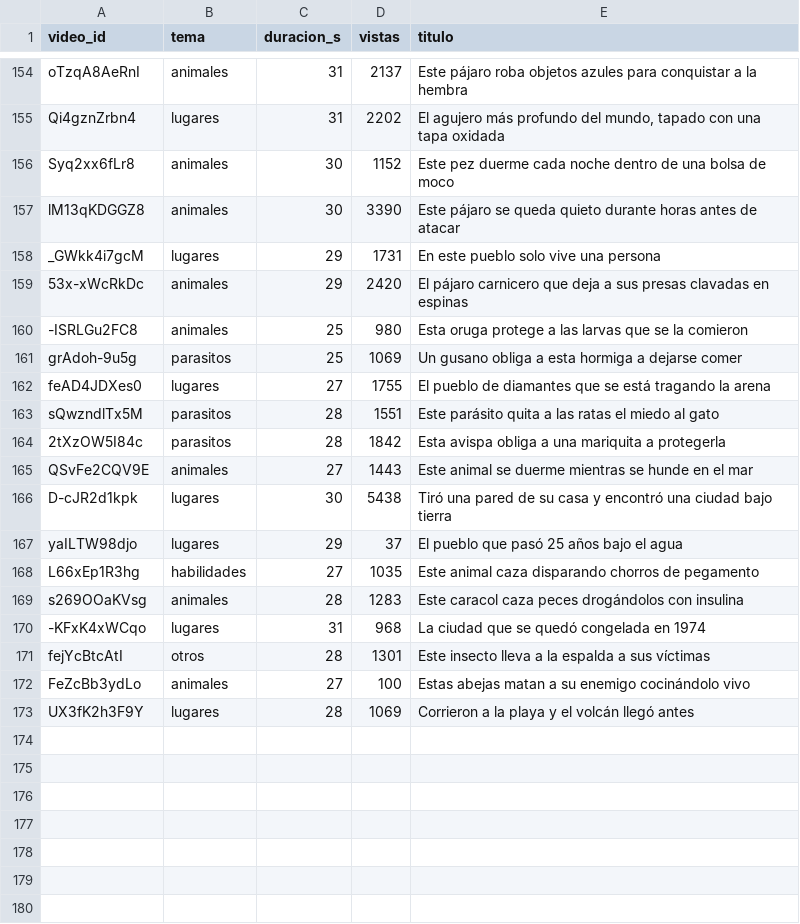
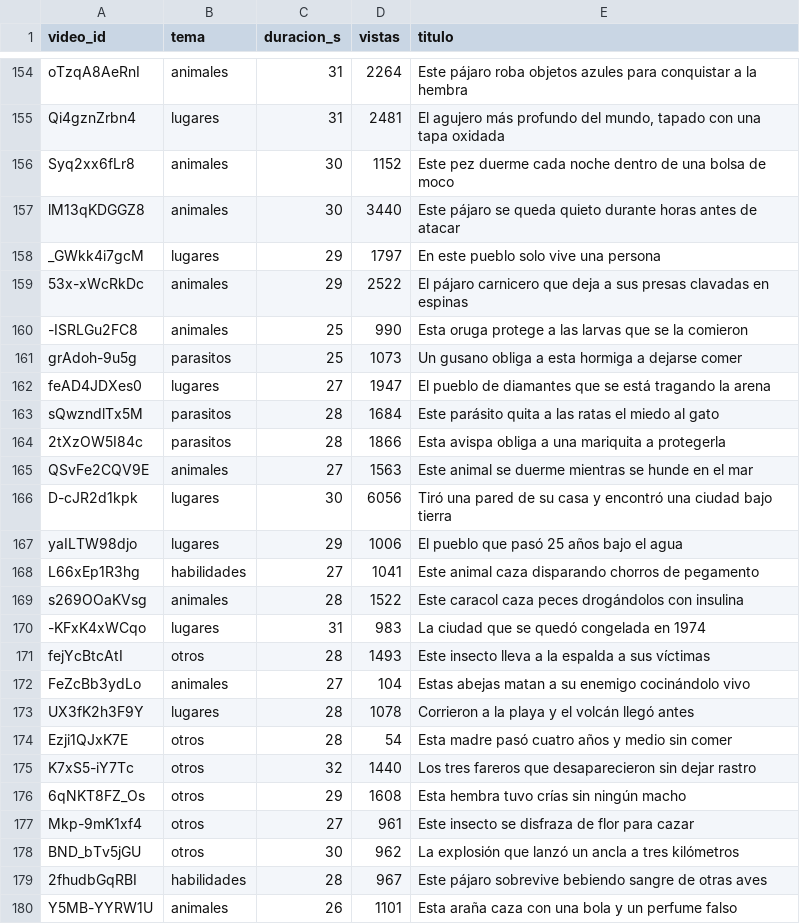
Before and after one commit to C4RR0/canalia-cienciaespacio, a CSV file: metricas/temas_videos.csv, drawn as a sheet; only a part is shown, gaps mark what is left out; the diff covers the shown part only; the diff names each change by its address in the sheet, - before the commit and + after, or states it on an @@ line.

```diff
--- a/metricas/temas_videos.csv
+++ b/metricas/temas_videos.csv
-D154 (vistas): 2137
+D154 (vistas): 2264
-D155 (vistas): 2202
+D155 (vistas): 2481
-D157 (vistas): 3390
+D157 (vistas): 3440
-D158 (vistas): 1731
+D158 (vistas): 1797
-D159 (vistas): 2420
+D159 (vistas): 2522
-D160 (vistas): 980
+D160 (vistas): 990
-D161 (vistas): 1069
+D161 (vistas): 1073
-D162 (vistas): 1755
+D162 (vistas): 1947
-D163 (vistas): 1551
+D163 (vistas): 1684
-D164 (vistas): 1842
+D164 (vistas): 1866
-D165 (vistas): 1443
+D165 (vistas): 1563
-D166 (vistas): 5438
+D166 (vistas): 6056
-D167 (vistas): 37
+D167 (vistas): 1006
-D168 (vistas): 1035
+D168 (vistas): 1041
-D169 (vistas): 1283
+D169 (vistas): 1522
-D170 (vistas): 968
+D170 (vistas): 983
-D171 (vistas): 1301
+D171 (vistas): 1493
-D172 (vistas): 100
+D172 (vistas): 104
-D173 (vistas): 1069
+D173 (vistas): 1078
+row 174: Ezji1QJxK7E | otros | 28 | 54 | Esta madre pasó cuatro años y medio sin comer
+row 175: K7xS5-iY7Tc | otros | 32 | 1440 | Los tres fareros que desaparecieron sin dejar rastro
+row 176: 6qNKT8FZ_Os | otros | 29 | 1608 | Esta hembra tuvo crías sin ningún macho
+row 177: Mkp-9mK1xf4 | otros | 27 | 961 | Este insecto se disfraza de flor para cazar
+row 178: BND_bTv5jGU | otros | 30 | 962 | La explosión que lanzó un ancla a tres kilómetros
+row 179: 2fhudbGqRBI | habilidades | 28 | 967 | Este pájaro sobrevive bebiendo sangre de otras aves
+row 180: Y5MB-YYRW1U | animales | 26 | 1101 | Esta araña caza con una bola y un perfume falso
```
Also changed, not shown: 33 edited cells elsewhere in this file, 4 other files.
